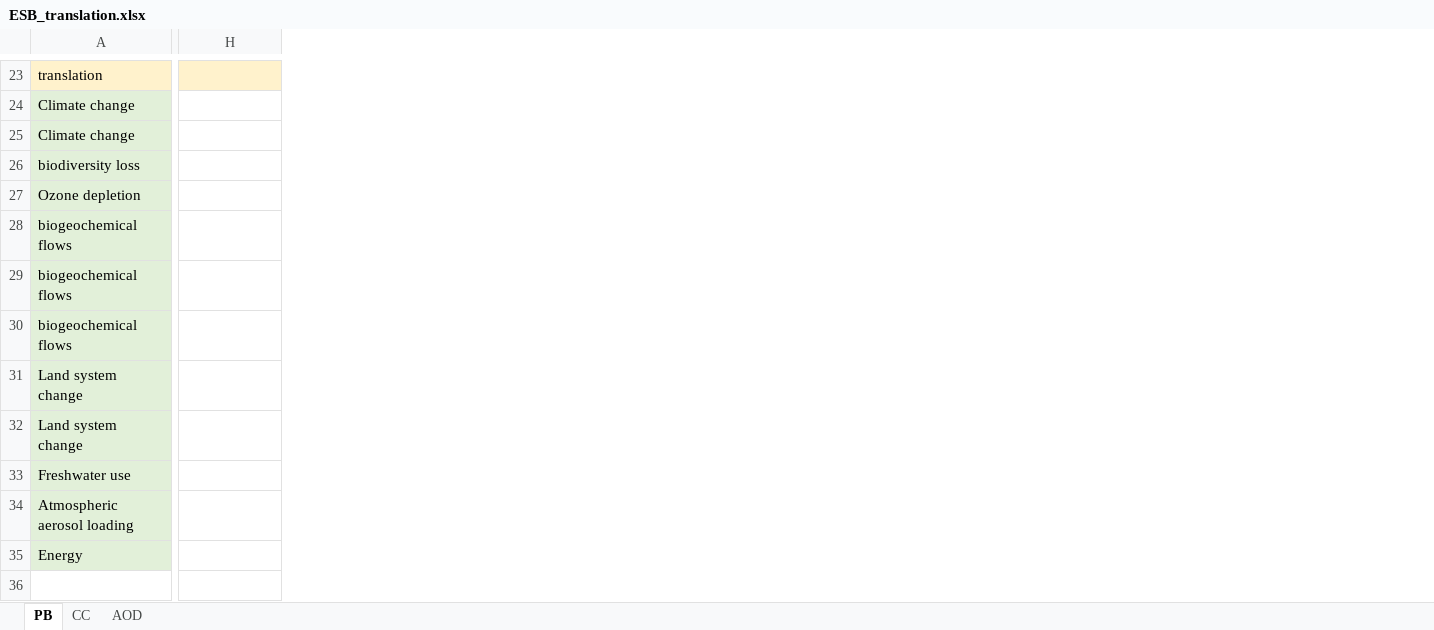
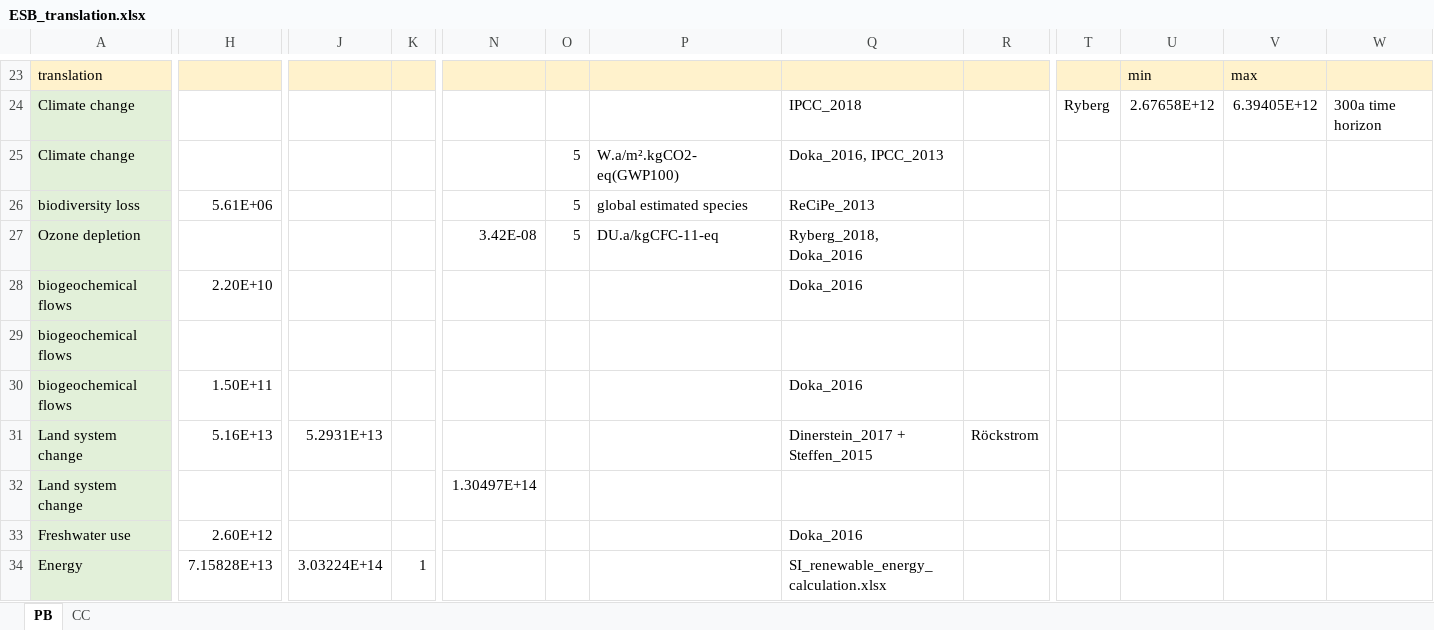
Before and after one commit to empa-tsl/ERA_method, an Excel workbook: ESB/ESB_translation.xlsx, sheet PB, drawn as a sheet; only a part is shown, gaps mark what is left out; values as stored, in another font and other column widths than the file's, no borders; removed rows and columns are numbered as before the commit, all else as after; rows hold the shown columns only; the diff covers the shown part only; the diff names each change by its address in the sheet, - before the commit and + after, or states it on an @@ line.

```diff
--- a/ESB/ESB_translation.xlsx (sheet PB)
+++ b/ESB/ESB_translation.xlsx (sheet PB)
-sheet tab: AOD
+column J, row 31: 5.2931E+13
+column K, empty
+column N, rows 27-32: 3.42E-08 |  |  |  |  | 1.30497E+14
+column O, rows 25-27: all 5
+column P, rows 25-27: W.a/m².kgCO2-eq(GWP100) | global estimated species | DU.a/kgCFC-11-eq
+column Q, rows 24-33: IPCC_2018 | Doka_2016, IPCC_2013 | ReCiPe_2013 | Ryberg_2018, Doka_2016 | Doka_2016 |  | Doka_2016 | Dinerstein_2017 + Steffen_2015 |  | Doka_2016
+column R, row 31: Röckstrom
+column T, row 24: Ryberg
+column U, rows 23-24: min | 2.67658E+12
+column V, rows 23-24: max | 6.39405E+12
+column W, row 24: 300a time horizon
-H26: (empty)
+H26: 5.61E+06
-H28: (empty)
+H28: 2.20E+10
-H30: (empty)
+H30: 1.50E+11
-H31: (empty)
+H31: 5.16E+13
-H33: (empty)
+H33: 2.60E+12
-row 34: Atmospheric aerosol loading
-row 35: Energy
+row 34: Energy | 7.15828E+13 | 3.03224E+14 | 1 |  |  |  | SI_renewable_energy_calculation.xlsx
```
Also changed, not shown: 1 added row, 1 removed row, 7 added columns, 2 removed columns and 22 edited cells elsewhere in this sheet, formulas that keep their value, charts or pictures, 1 other file.
